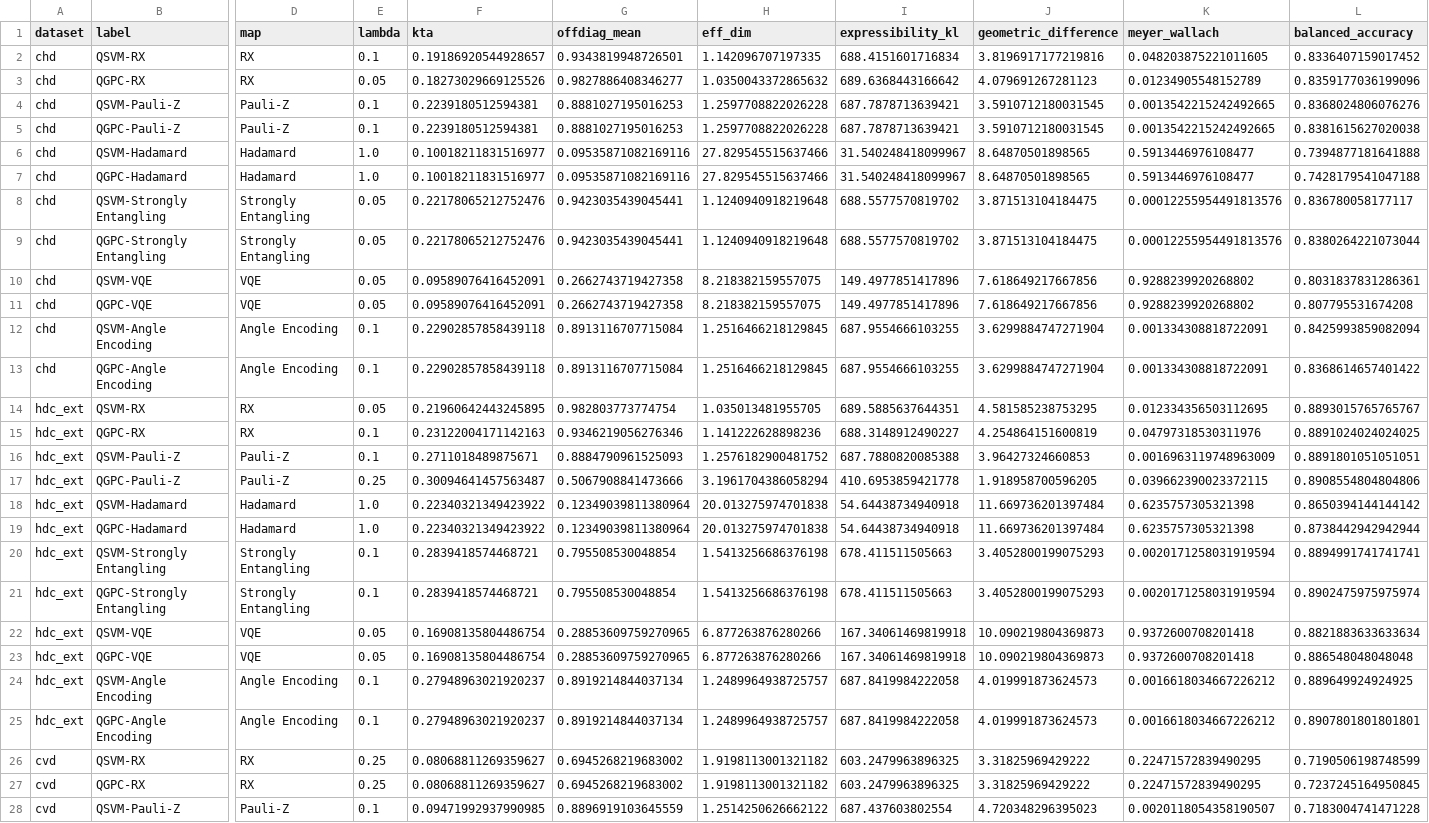
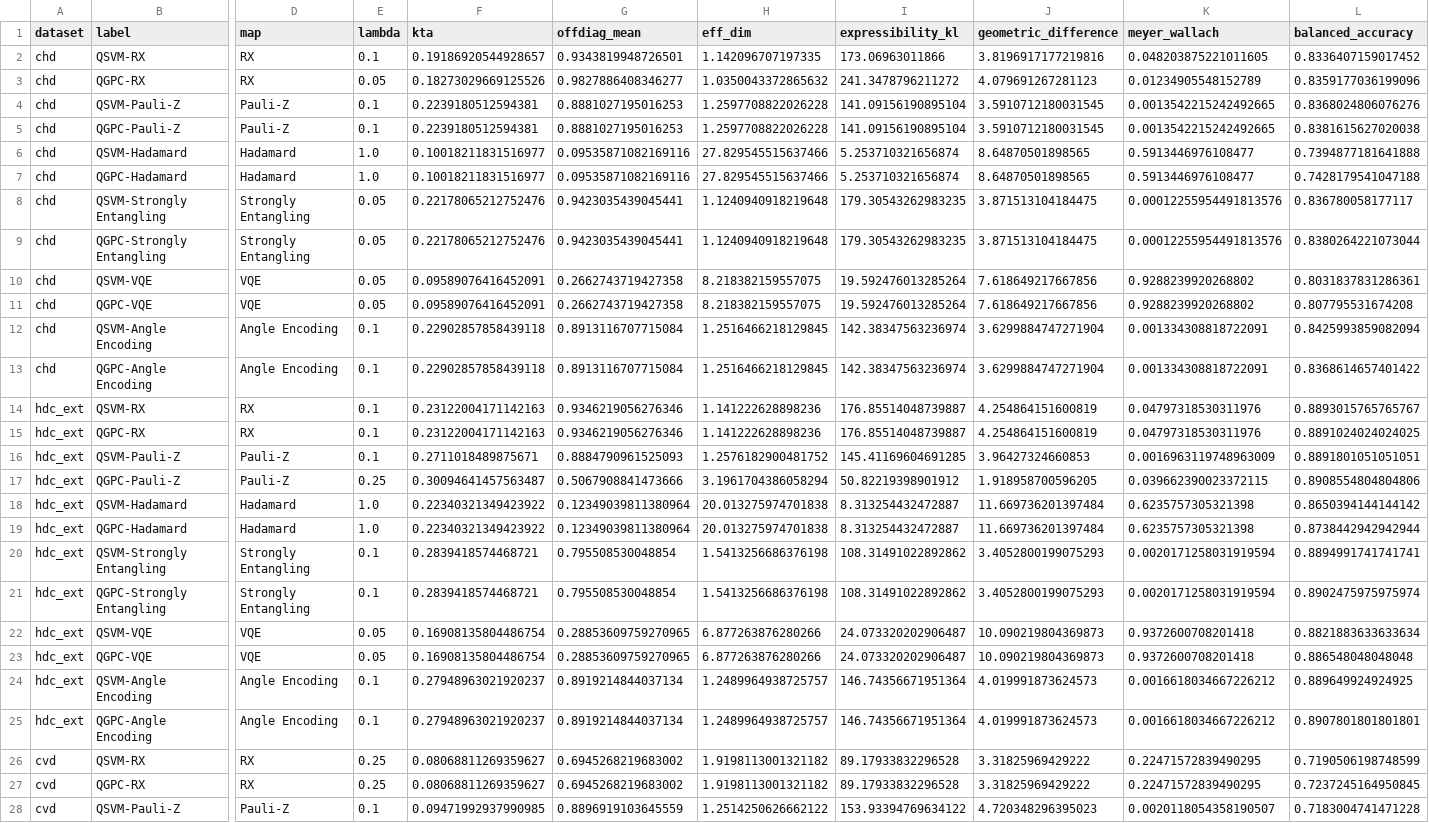
Before and after one commit to pradeepdegalaroyal/QFM-HeartBench, a CSV file: results/tables/diagnostics_vs_performance.csv, drawn as a sheet; only a part is shown, gaps mark what is left out; the diff covers the shown part only; the diff names each change by its address in the sheet, - before the commit and + after, or states it on an @@ line.

```diff
--- a/results/tables/diagnostics_vs_performance.csv
+++ b/results/tables/diagnostics_vs_performance.csv
-I2 (expressibility_kl): 688.4151601716834
+I2 (expressibility_kl): 173.06963011866
-I3 (expressibility_kl): 689.6368443166642
+I3 (expressibility_kl): 241.3478796211272
-I4:I5 (expressibility_kl): 687.7878713639421
+I4:I5 (expressibility_kl): 141.09156190895104
-I6:I7 (expressibility_kl): 31.540248418099967
+I6:I7 (expressibility_kl): 5.253710321656874
-I8:I9 (expressibility_kl): 688.5577570819702
+I8:I9 (expressibility_kl): 179.30543262983235
-I10:I11 (expressibility_kl): 149.4977851417896
+I10:I11 (expressibility_kl): 19.592476013285264
-I12:I13 (expressibility_kl): 687.9554666103255
+I12:I13 (expressibility_kl): 142.38347563236974
-E14 (lambda): 0.05
+E14 (lambda): 0.1
-F14 (kta): 0.21960642443245895
+F14 (kta): 0.23122004171142163
-G14 (offdiag_mean): 0.982803773774754
+G14 (offdiag_mean): 0.9346219056276346
-H14 (eff_dim): 1.035013481955705
+H14 (eff_dim): 1.141222628898236
-I14 (expressibility_kl): 689.5885637644351
+I14 (expressibility_kl): 176.85514048739887
-J14 (geometric_difference): 4.581585238753295
+J14 (geometric_difference): 4.254864151600819
-K14 (meyer_wallach): 0.012334356503112695
+K14 (meyer_wallach): 0.04797318530311976
-I15 (expressibility_kl): 688.3148912490227
+I15 (expressibility_kl): 176.85514048739887
-I16 (expressibility_kl): 687.7880820085388
+I16 (expressibility_kl): 145.41169604691285
-I17 (expressibility_kl): 410.6953859421778
+I17 (expressibility_kl): 50.82219398901912
-I18:I19 (expressibility_kl): 54.64438734940918
+I18:I19 (expressibility_kl): 8.313254432472887
-I20:I21 (expressibility_kl): 678.411511505663
+I20:I21 (expressibility_kl): 108.31491022892862
-I22:I23 (expressibility_kl): 167.34061469819918
+I22:I23 (expressibility_kl): 24.073320202906487
-I24:I25 (expressibility_kl): 687.8419984222058
+I24:I25 (expressibility_kl): 146.74356671951364
-I26:I27 (expressibility_kl): 603.2479963896325
+I26:I27 (expressibility_kl): 89.17933832296528
-I28 (expressibility_kl): 687.437603802554
+I28 (expressibility_kl): 153.93394769634122
```
Also changed, not shown: 9 edited cells elsewhere in this file, results/tables/diagnostics.csv, 13 other files.
